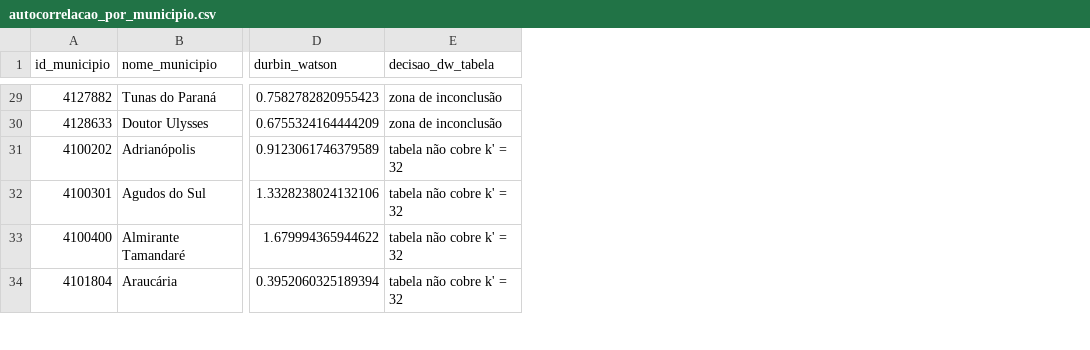
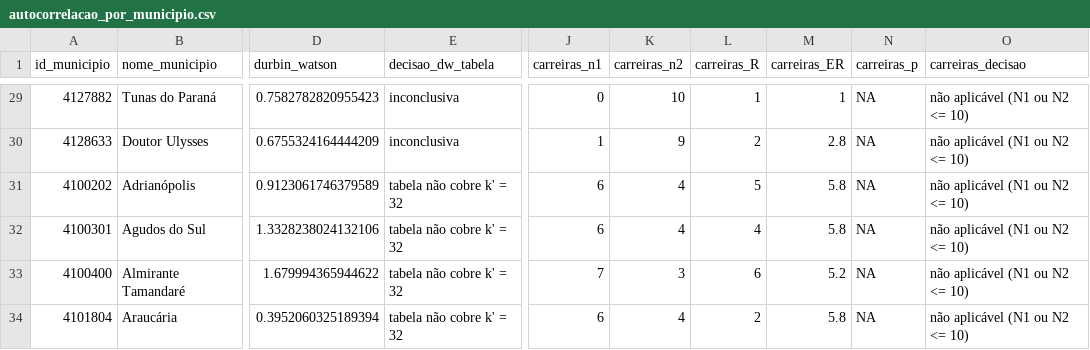
Before and after one commit to jkkcorrea/trabalhoeconometria, a CSV file: envio_professor/resultados_econometricos/autocorrelacao_por_municipio.csv, drawn as a sheet; only a part is shown, gaps mark what is left out; the diff covers the shown part only; the diff names each change by its address in the sheet, - before the commit and + after, or states it on an @@ line.

```diff
--- a/envio_professor/resultados_econometricos/autocorrelacao_por_municipio.csv
+++ b/envio_professor/resultados_econometricos/autocorrelacao_por_municipio.csv
+column J (carreiras_n1), rows 29-34: 0 | 1 | 6 | 6 | 7 | 6
+column K (carreiras_n2), rows 29-34: 10 | 9 | 4 | 4 | 3 | 4
+column L (carreiras_R), rows 29-34: 1 | 2 | 5 | 4 | 6 | 2
+column M (carreiras_ER), rows 29-34: 1 | 2.8 | 5.8 | 5.8 | 5.2 | 5.8
+column N (carreiras_p), rows 29-34: all NA
+column O (carreiras_decisao), rows 29-34: all não aplicável (N1 ou N2 <= 10)
-E29:E30 (decisao_dw_tabela): zona de inconclusão
+E29:E30 (decisao_dw_tabela): inconclusiva
```
Also changed, not shown: 27 edited cells elsewhere in this file, envio_professor/resultados_econometricos/especificacao_reset.csv, envio_professor/resultados_econometricos/testes_diagnostico.csv, 42 other files.
